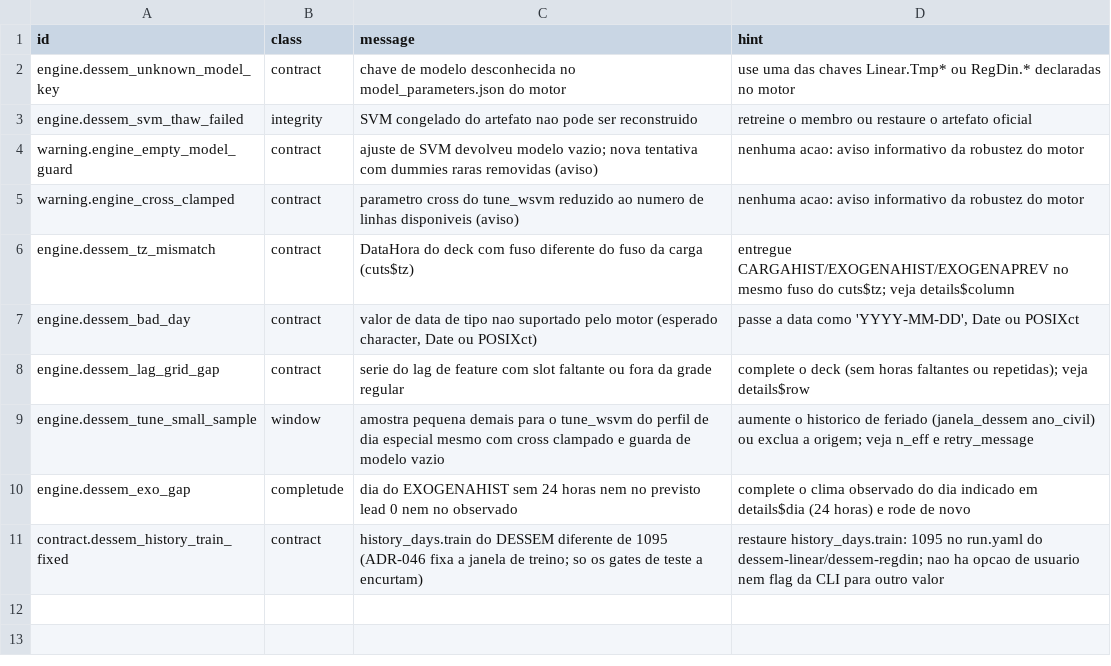
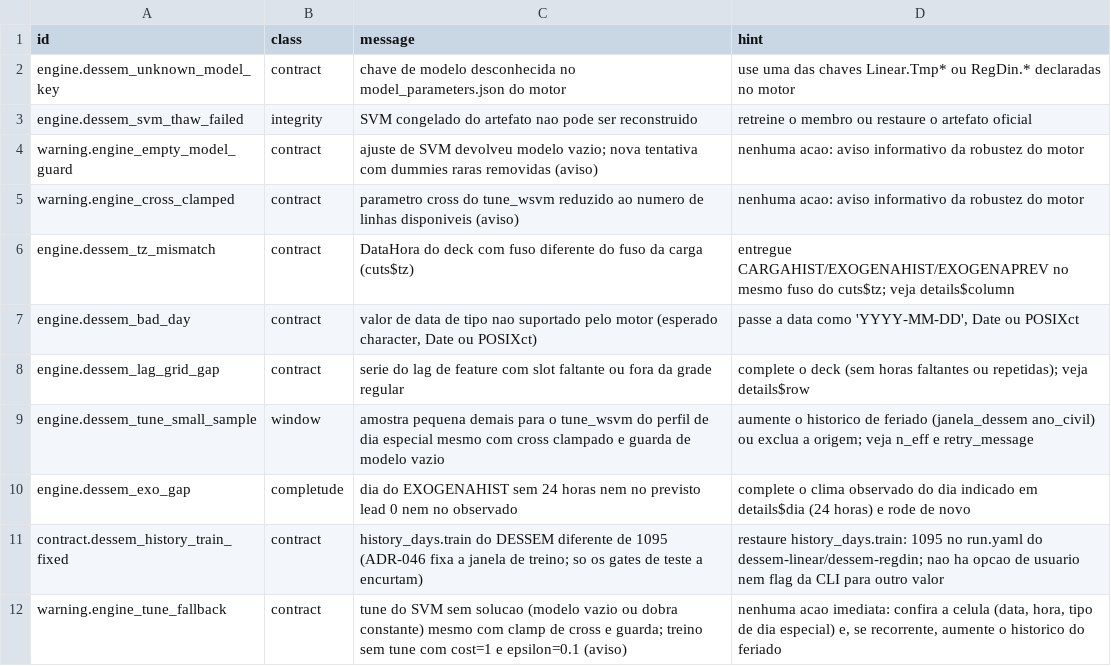
Before and after one commit to ONSBR/prevcarga, a TSV file: scripts/lib/errors/dessem_engine.tsv, drawn as a sheet.

```diff
--- a/scripts/lib/errors/dessem_engine.tsv
+++ b/scripts/lib/errors/dessem_engine.tsv
@@ -11 +11,2 @@ engine.dessem_exo_gap	completude	dia do EXOGENAHIST sem 24 horas nem no previsto
 contract.dessem_history_train_fixed	contract	history_days.train do DESSEM diferente de 1095 (ADR-046 fixa a janela de treino; so os gates de teste a encurtam)	restaure history_days.train: 1095 no run.yaml do dessem-linear/dessem-regdin; nao ha opcao de usuario nem flag da CLI para outro valor
+warning.engine_tune_fallback	contract	tune do SVM sem solucao (modelo vazio ou dobra constante) mesmo com clamp de cross e guarda; treino sem tune com cost=1 e epsilon=0.1 (aviso)	nenhuma acao imediata: confira a celula (data, hora, tipo de dia especial) e, se recorrente, aumente o historico do feriado
```
Also changed, not shown: 9 other files.
